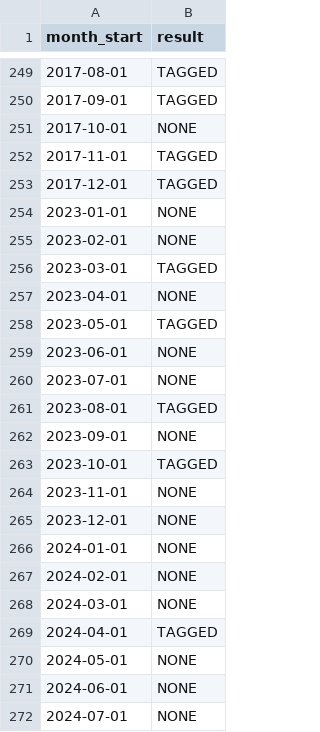
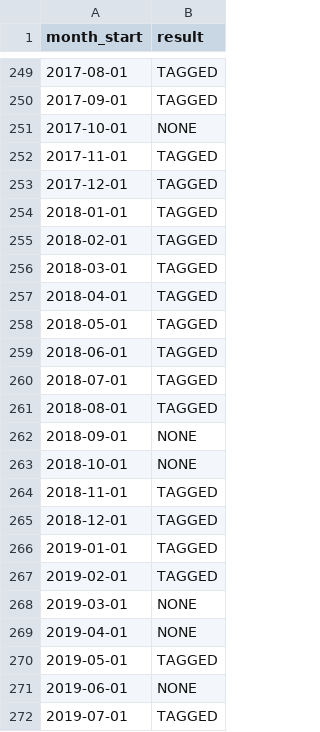
Before and after one commit to yunyongs/ant-lab, a CSV file: events/reviewed.csv, drawn as a sheet; only a part is shown, gaps mark what is left out; the shorter side is filled out with more unchanged rows; the diff covers the shown part only.

Commit message:
feat: 2018–2022 사건 태그와 편집 완료 표를 더한다
- events/tags.csv: 2018-01–2022-12 에피소드와 행 추가(ev0401–ev0443), 07-D 우크라이나 무력 분쟁(ev0311.04, 2022-02)에 이어지는 행 추가. 출처는 중앙은행·정부·국제기구·선거 기록·주요 언론 1차 자료를 2026-11-21에 열어 확인
- events/reviewed.csv: 60개 달 행 추가(TAGGED 38, NONE 22)
- 유럽중앙은행 2018 순자산 매입 종료로 완화 에피소드가 끝나, 2019-09 금리 인하·매입 재개를 새 에피소드로 둠
- 연준 자산 매입 축소(2021-11)와 2022 금리 인상 주기를 다른 에피소드로 나눔(07-D와 같은 기준)
- 연준 2018년 인상은 2015 인상 주기(ev0338)에 속하지만 큰 폭이 아니어서 태그하지 않음
- 스리랑카 2022-04 상환 중단 선언은 채무 불이행(DEFAULTED)으로, 2022-10 국내 신용 경색의 반응 종목은 금융지주(KR:055550)로 둠
- 한국의 일본 수출 규제 맞대응·미국의 중국 환율조작국 지정(2019-08), 미국 셧다운(2018-01), 솔레이마니 사살(2020-01), 엔화 매수 개입(2022-09), 국내 채권시장 안정 조치(2022-10) 등 추가
- 일본은행 2018-07·2022-12 장기금리 운용 변경과 연준 2020-08 전략 개정은 결과 코드가 생길 때까지 보류
- tools/fetch/tests/test_events_files.py 통과. 적재와 H5/H6 DB 검증은 전체 적재 단계에서 한다

Refs #523

```diff
--- a/events/reviewed.csv
+++ b/events/reviewed.csv
@@ -253 +253,20 @@ month_start,result
 2017-12-01,TAGGED
+2018-01-01,TAGGED
+2018-02-01,TAGGED
+2018-03-01,TAGGED
+2018-04-01,TAGGED
+2018-05-01,TAGGED
+2018-06-01,TAGGED
+2018-07-01,TAGGED
+2018-08-01,TAGGED
+2018-09-01,NONE
+2018-10-01,NONE
+2018-11-01,TAGGED
+2018-12-01,TAGGED
+2019-01-01,TAGGED
+2019-02-01,TAGGED
+2019-03-01,NONE
+2019-04-01,NONE
+2019-05-01,TAGGED
+2019-06-01,NONE
+2019-07-01,TAGGED
```
Also changed, not shown: 41 added rows elsewhere in this file, 1 other file.
